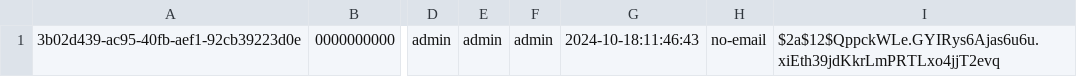
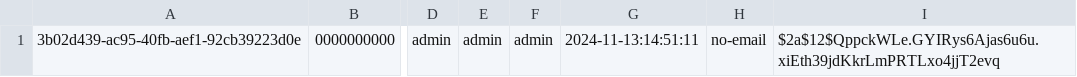
Before and after one commit to Rugsit/MyRequestKU, a CSV file: data/users/admin.csv, drawn as a sheet; only a part is shown, gaps mark what is left out; the diff names each change by its address in the sheet, - before the commit and + after, or states it on an @@ line.

```diff
--- a/data/users/admin.csv
+++ b/data/users/admin.csv
-G1: 2024-10-18:11:46:43
+G1: 2024-11-13:14:51:11
```
Also changed, not shown: data/users/advisor.csv, data/users/student.csv, 3 other files.
